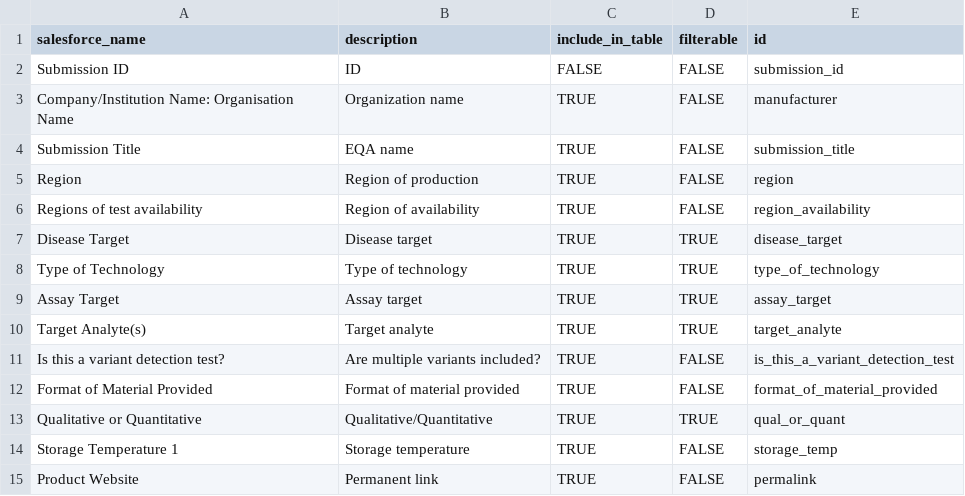
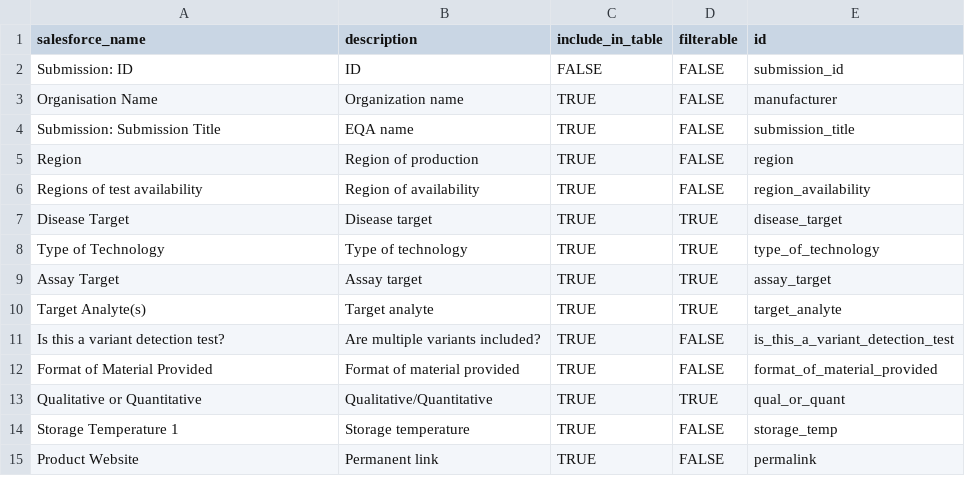
Before and after one commit to finddx/FINDtestdirData, a CSV file: data/covid19/eqa_covid_testdir_meta_cols.csv, drawn as a sheet.

Commit message:
Update eqa_covid_testdir_meta_cols.csv

```diff
--- a/data/covid19/eqa_covid_testdir_meta_cols.csv
+++ b/data/covid19/eqa_covid_testdir_meta_cols.csv
@@ -1,5 +1,5 @@
 salesforce_name,description,include_in_table,filterable,id
-Submission ID,ID,FALSE,FALSE,submission_id
-Company/Institution Name: Organisation Name,Organization name,TRUE,FALSE,manufacturer
-Submission Title,EQA name,TRUE,FALSE,submission_title
+Submission: ID,ID,FALSE,FALSE,submission_id
+Organisation Name,Organization name,TRUE,FALSE,manufacturer
+Submission: Submission Title,EQA name,TRUE,FALSE,submission_title
 Region,Region of production,TRUE,FALSE,region
```
